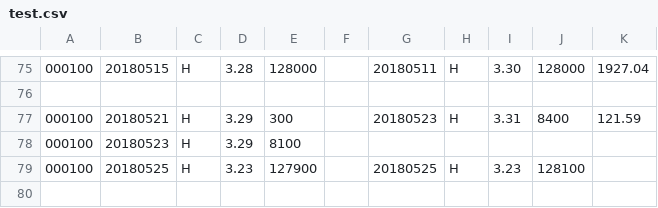
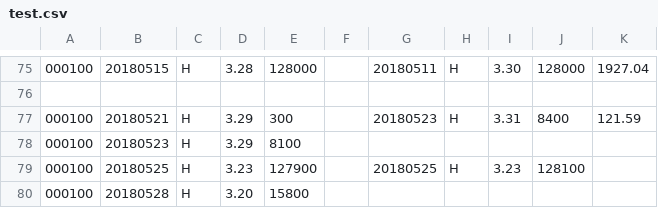
Before and after one commit to q2019/test, a CSV file: test.csv, drawn as a sheet; only a part is shown, gaps mark what is left out.

Commit message:
test.csv

```diff
--- a/test.csv
+++ b/test.csv
@@ -79 +79,2 @@
 000100,20180525,H,3.23,127900,,20180525,H,3.23,128100,
+000100,20180528,H,3.20,15800,,,,,,
```
